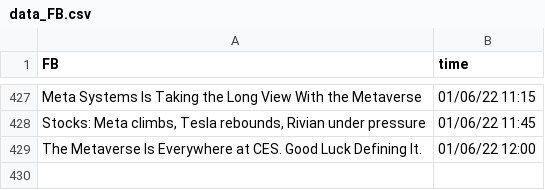
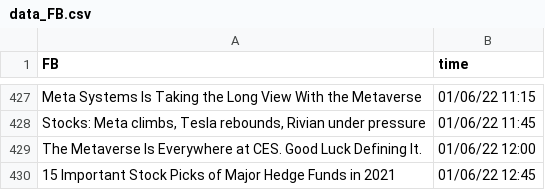
Before and after one commit to SophieLiuYQ/HeterogeneousComputing, a CSV file: data_FB.csv, drawn as a sheet; only a part is shown, gaps mark what is left out; the diff names each change by its address in the sheet, - before the commit and + after, or states it on an @@ line.

```diff
--- a/data_FB.csv
+++ b/data_FB.csv
+row 430: 15 Important Stock Picks of Major Hedge Funds in 2021 | 01/06/22 12:45
```
Also changed, not shown: price_AMD.csv, price_FB.csv, 6 other files.
